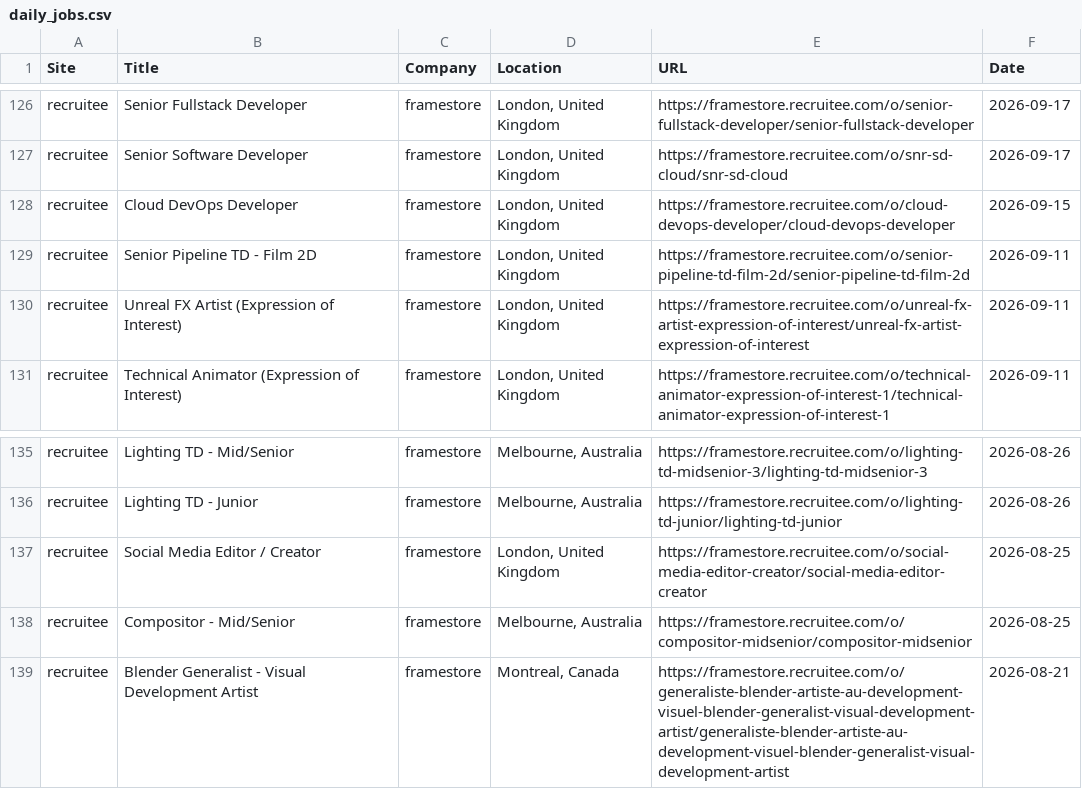
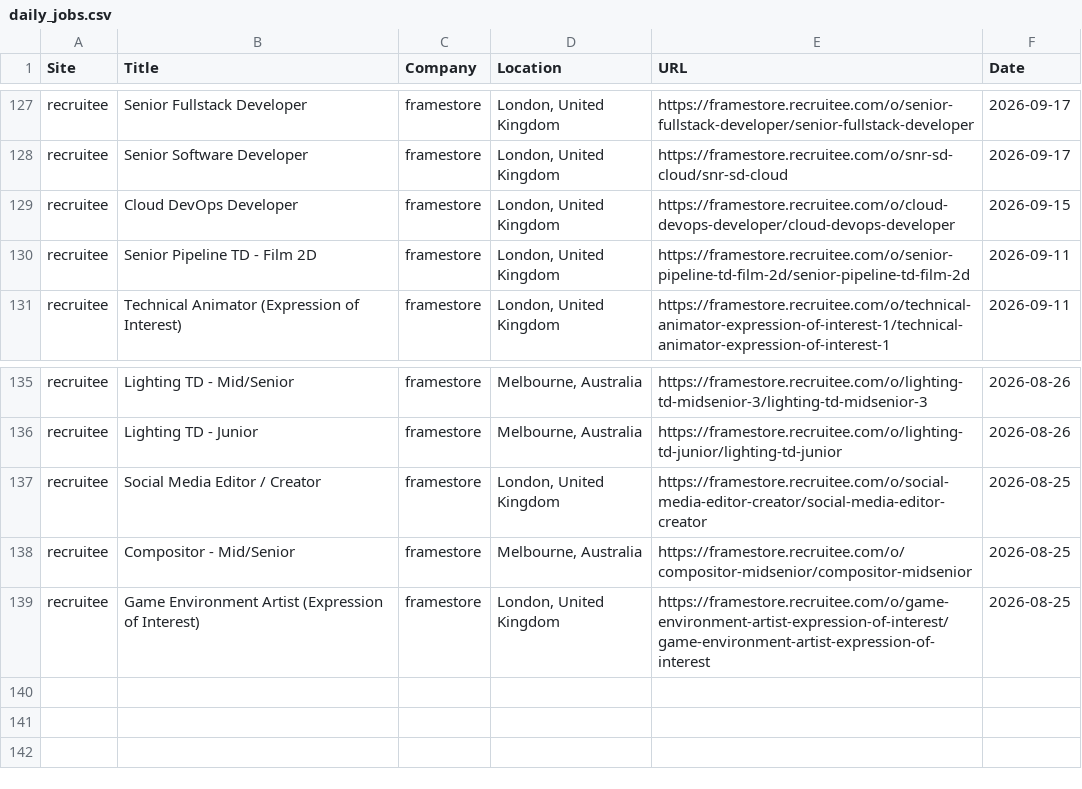
Before and after one commit to christiandguerard/ever-jobs-dash, a CSV file: daily_jobs.csv, drawn as a sheet; only a part is shown, gaps mark what is left out; the diff covers the shown part only.

```diff
--- a/daily_jobs.csv
+++ b/daily_jobs.csv
@@ -129,3 +130,2 @@ recruitee,Cloud DevOps Developer,framestore,"London, United Kingdom",https://fra
 recruitee,Senior Pipeline TD - Film 2D,framestore,"London, United Kingdom",https://framestore.recruitee.com/o/senior-pipeline-td-film-2d/senior-pipeline-td-film-2d,2026-09-11
-recruitee,Unreal FX Artist (Expression of Interest),framestore,"London, United Kingdom",https://framestore.recruitee.com/o/unreal-fx-artist-expression-of-interest/unreal-fx-artist-expression-of-interest,2026-09-11
 recruitee,Technical Animator (Expression of Interest),framestore,"London, United Kingdom",https://framestore.recruitee.com/o/technical-animator-expression-of-interest-1/technical-animator-expression-of-interest-1,2026-09-11
@@ -138,2 +138,2 @@ recruitee,Social Media Editor / Creator,framestore,"London, United Kingdom",http
 recruitee,Compositor - Mid/Senior,framestore,"Melbourne, Australia",https://framestore.recruitee.com/o/compositor-midsenior/compositor-midsenior,2026-08-25
-recruitee,Blender Generalist - Visual Development Artist,framestore,"Montreal, Canada",https://framestore.recruitee.com/o/generaliste-blender-artiste-au-development-visuel-blender-generalist-visual-development-artist/generaliste-blender-artiste-au-development-visuel-blender-generalist-visual-development-artist,2026-08-21
+recruitee,Game Environment Artist (Expression of Interest),framestore,"London, United Kingdom",https://framestore.recruitee.com/o/game-environment-artist-expression-of-interest/game-environment-artist-expression-of-interest,2026-08-25
```
Also changed, not shown: 11 added rows, 10 removed rows, 2 moved rows and 25 edited cells elsewhere in this file.
